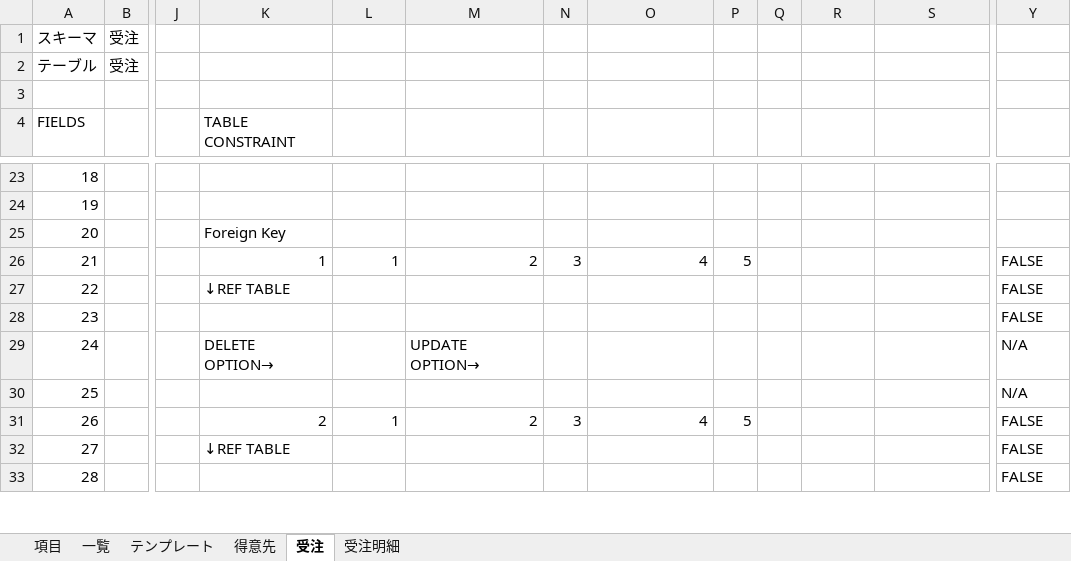
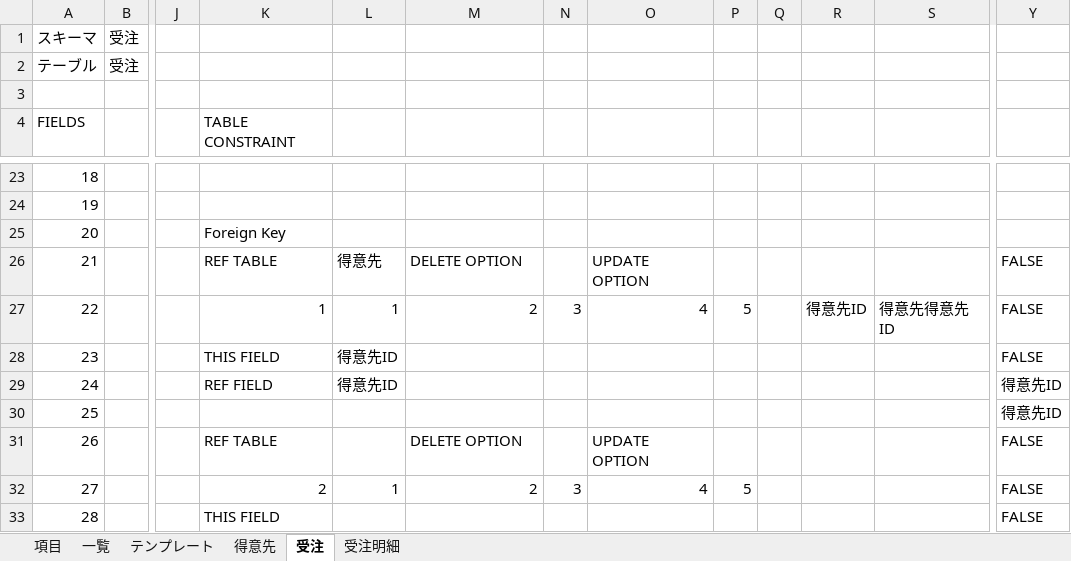
Before and after one commit to teru-0529/define-table, an Excel workbook: テーブル定義.xlsm, sheet 受注, drawn as a sheet; only a part is shown, gaps mark what is left out; values as stored, in another font and other column widths than the file's, no cell formats; conditional formats not drawn; the diff covers the shown part only; the diff names each change by its address in the sheet, - before the commit and + after, or states it on an @@ line.

```diff
--- a/テーブル定義.xlsm (sheet 受注)
+++ b/テーブル定義.xlsm (sheet 受注)
-K26 (TABLE CONSTRAINT): 1
+K26 (TABLE CONSTRAINT): REF TABLE
-L26: 1
+L26: 得意先
-M26: 2
+M26: DELETE OPTION
-N26: 3
+N26: (empty)
-O26: 4
+O26: UPDATE OPTION
-P26: 5
+P26: (empty)
-K27 (TABLE CONSTRAINT): ↓REF TABLE
+K27 (TABLE CONSTRAINT): 1
-L27: (empty)
+L27: 1
-M27: (empty)
+M27: 2
-N27: (empty)
+N27: 3
-O27: (empty)
+O27: 4
-P27: (empty)
+P27: 5
-R27: (empty)
+R27: 得意先ID
-S27: (empty)
+S27: 得意先得意先ID
-K28 (TABLE CONSTRAINT): (empty)
+K28 (TABLE CONSTRAINT): THIS FIELD
-L28:L29: (empty)
+L28:L29: 得意先ID
-K29 (TABLE CONSTRAINT): DELETE OPTION→
+K29 (TABLE CONSTRAINT): REF FIELD
-M29: UPDATE OPTION→
+M29: (empty)
-Y29:Y30: N/A
+Y29:Y30: 得意先ID
-K31 (TABLE CONSTRAINT): 2
+K31 (TABLE CONSTRAINT): REF TABLE
-L31: 1
+L31: (empty)
-M31: 2
+M31: DELETE OPTION
-N31: 3
+N31: (empty)
-O31: 4
+O31: UPDATE OPTION
-P31: 5
+P31: (empty)
-K32 (TABLE CONSTRAINT): ↓REF TABLE
+K32 (TABLE CONSTRAINT): 2
-L32: (empty)
+L32: 1
-M32: (empty)
+M32: 2
-N32: (empty)
+N32: 3
-O32: (empty)
+O32: 4
-P32: (empty)
+P32: 5
-K33 (TABLE CONSTRAINT): (empty)
+K33 (TABLE CONSTRAINT): THIS FIELD
```
Also changed, not shown: 105 edited cells elsewhere in this sheet, sheet テンプレート, sheet 受注明細, sheet 得意先, cell formats, formulas that keep their value, hidden cells, 3 other files.
